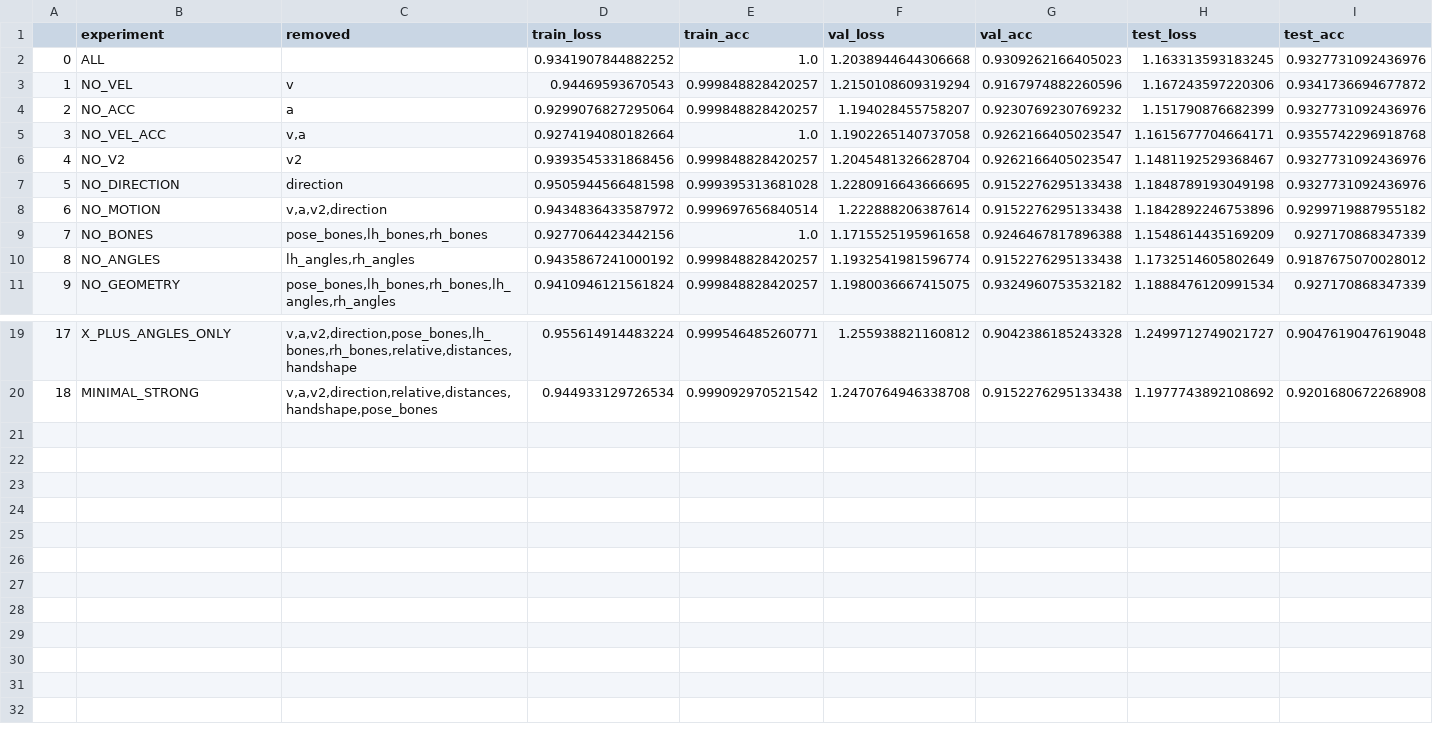
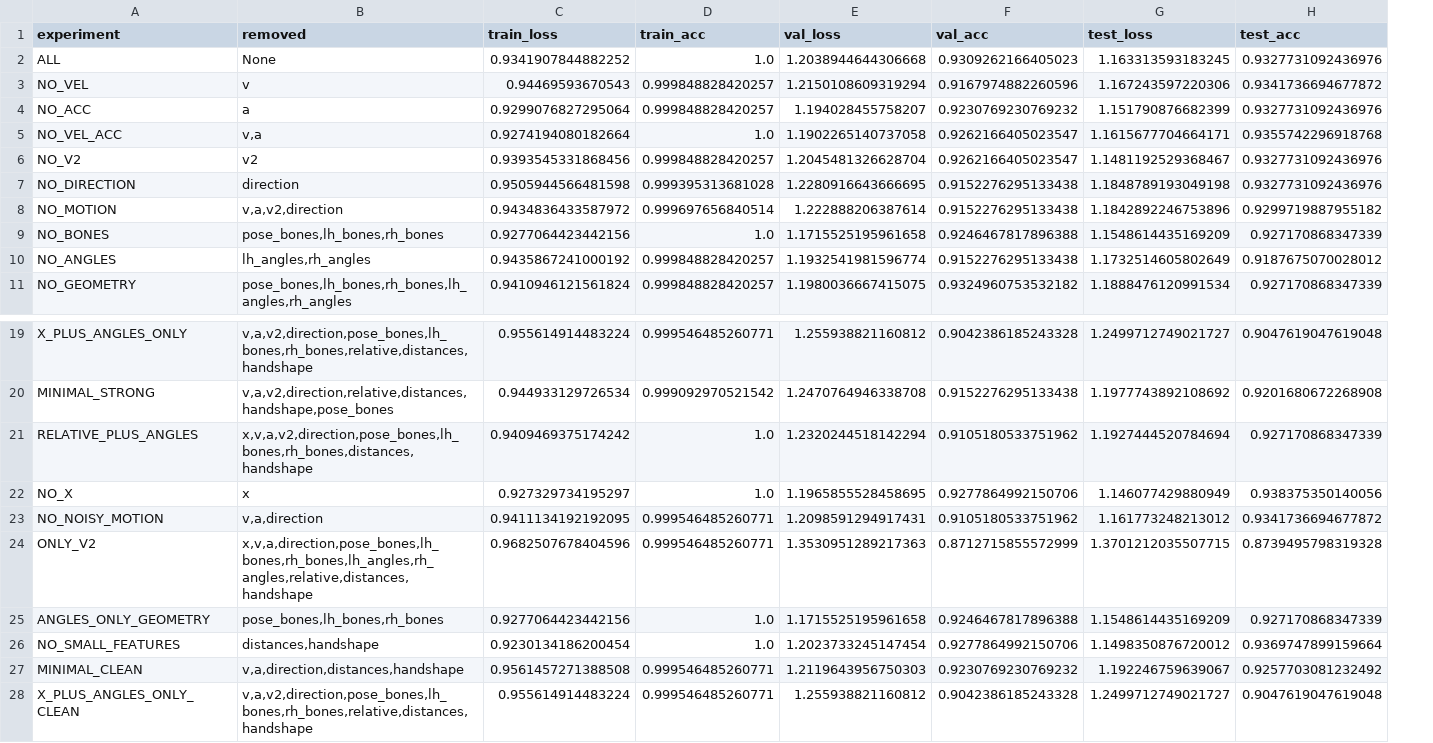
Before and after one commit to shahed137003/AI-Powered-Sign-Language-Translator, a CSV file: testing features effects/feature_search/feature_ablation_results.csv, drawn as a sheet; only a part is shown, gaps mark what is left out; removed rows and columns are numbered as before the commit, all else as after; the diff names each change by its address in the sheet, - before the commit and + after, or states it on an @@ line.

Commit message:
adding more tests

```diff
--- a/testing features effects/feature_search/feature_ablation_results.csv
+++ b/testing features effects/feature_search/feature_ablation_results.csv
-column A, rows 2-11: 0 | 1 | 2 | 3 | 4 | 5 | 6 | 7 | 8 | 9; rows 19-20: 17 | 18
-B2 (removed): (empty)
+B2 (removed): None
+row 21: RELATIVE_PLUS_ANGLES | x,v,a,v2,direction,pose_bones,lh_bones,rh_bones,distances,handshape | 0.9409469375174242 | 1.0 | 1.2320244518142294 | 0.9105180533751962 | 1.1927444520784694 | 0.927170868347339
+row 22: NO_X | x | 0.927329734195297 | 1.0 | 1.1965855528458695 | 0.9277864992150706 | 1.146077429880949 | 0.938375350140056
+row 23: NO_NOISY_MOTION | v,a,direction | 0.9411134192192095 | 0.999546485260771 | 1.2098591294917431 | 0.9105180533751962 | 1.161773248213012 | 0.9341736694677872
+row 24: ONLY_V2 | x,v,a,direction,pose_bones,lh_bones,rh_bones,lh_angles,rh_angles,relative,distances,handshape | 0.9682507678404596 | 0.999546485260771 | 1.3530951289217363 | 0.8712715855572999 | 1.3701212035507715 | 0.8739495798319328
+row 25: ANGLES_ONLY_GEOMETRY | pose_bones,lh_bones,rh_bones | 0.9277064423442156 | 1.0 | 1.1715525195961658 | 0.9246467817896388 | 1.1548614435169209 | 0.927170868347339
+row 26: NO_SMALL_FEATURES | distances,handshape | 0.9230134186200454 | 1.0 | 1.2023733245147454 | 0.9277864992150706 | 1.1498350876720012 | 0.9369747899159664
+row 27: MINIMAL_CLEAN | v,a,direction,distances,handshape | 0.9561457271388508 | 0.999546485260771 | 1.2119643956750303 | 0.9230769230769232 | 1.192246759639067 | 0.9257703081232492
+row 28: X_PLUS_ANGLES_ONLY_CLEAN | v,a,v2,direction,pose_bones,lh_bones,rh_bones,relative,distances,handshape | 0.955614914483224 | 0.999546485260771 | 1.255938821160812 | 0.9042386185243328 | 1.2499712749021727 | 0.9047619047619048
```
Also changed, not shown: 33 other files.
